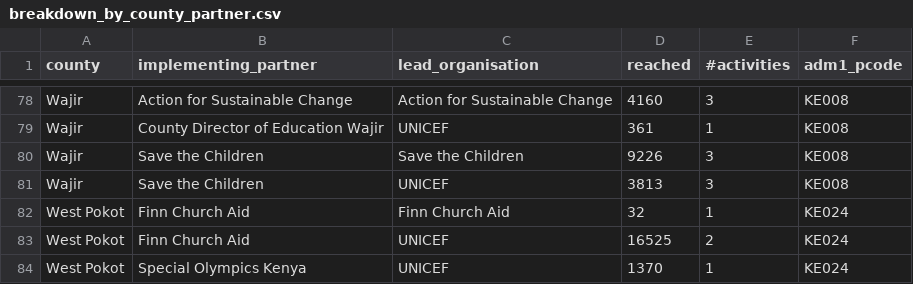
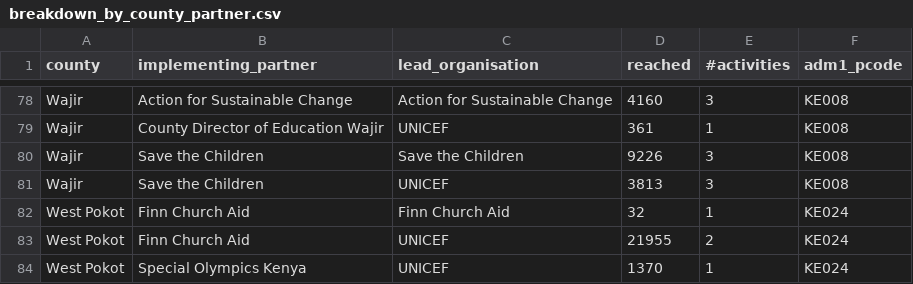
Before and after one commit to kenya-eie-wg/eie_wg_5ws, a CSV file: data/breakdown_by_county_partner.csv, drawn as a sheet; only a part is shown, gaps mark what is left out; the diff covers the shown part only.

```diff
--- a/data/breakdown_by_county_partner.csv
+++ b/data/breakdown_by_county_partner.csv
@@ -82,3 +82,3 @@ Wajir,Save the Children,UNICEF,3813,3,KE008
 West Pokot,Finn Church Aid,Finn Church Aid,32,1,KE024
-West Pokot,Finn Church Aid,UNICEF,16525,2,KE024
+West Pokot,Finn Church Aid,UNICEF,21955,2,KE024
 West Pokot,Special Olympics Kenya,UNICEF,1370,1,KE024
```
Also changed, not shown: 10 edited cells elsewhere in this file, data/partner_list_counties.csv, data/partner_list_counties_only_ip.csv, 8 other files.
